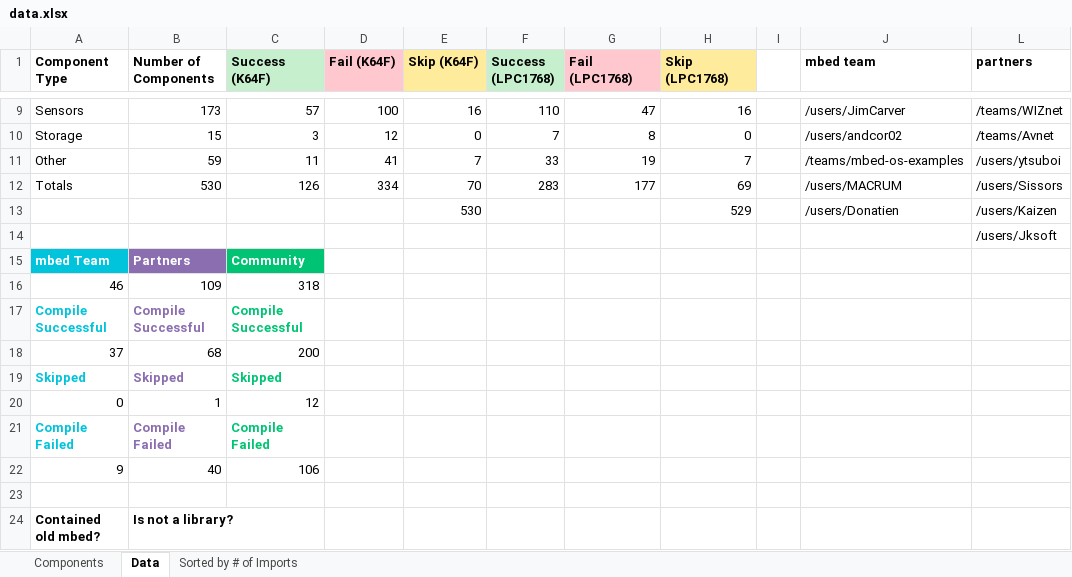
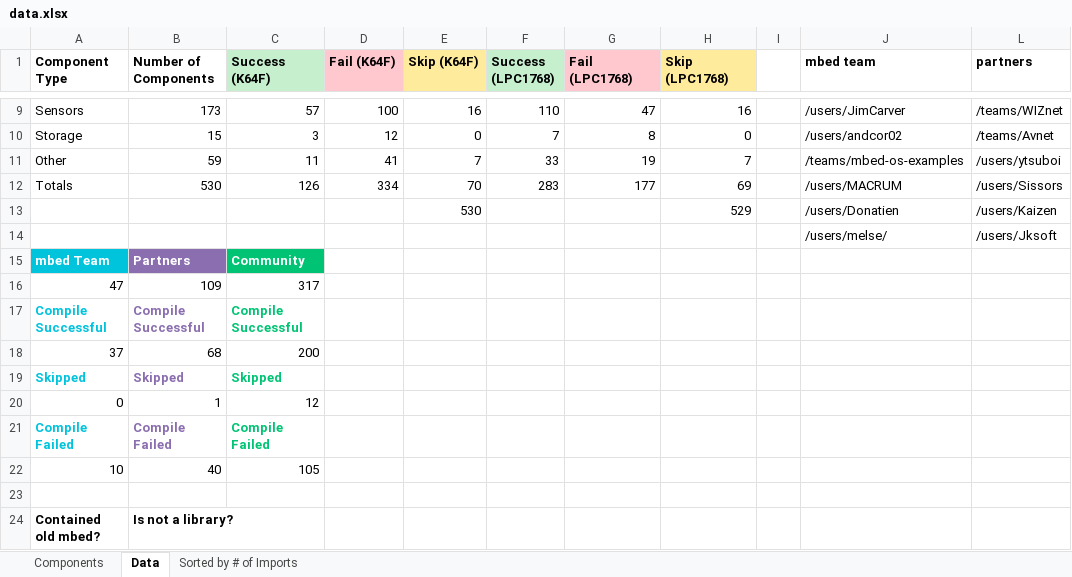
Before and after one commit to yennster/mbed-Components-Crawler, an Excel workbook: data.xlsx, sheet Data, drawn as a sheet; only a part is shown, gaps mark what is left out; values as stored, in another font and other column widths than the file's, no borders; charts and pictures not drawn; removed rows and columns are numbered as before the commit, all else as after; the diff names each change by its address in the sheet, - before the commit and + after, or states it on an @@ line.

Commit message:
Updated spreadsheets to include data on K64F main.cpp errors

```diff
--- a/data.xlsx (sheet Data)
+++ b/data.xlsx (sheet Data)
-J14 (mbed team): (empty)
+J14 (mbed team): /users/melse/
-row 16: 46 | 109 | 318
+row 16: 47 | 109 | 317
-row 22: 9 | 40 | 106
+row 22: 10 | 40 | 105
```
Also changed, not shown: sheet Sorted by # of Imports, sheet Components, formulas that keep their value, charts or pictures, 2 other files.
